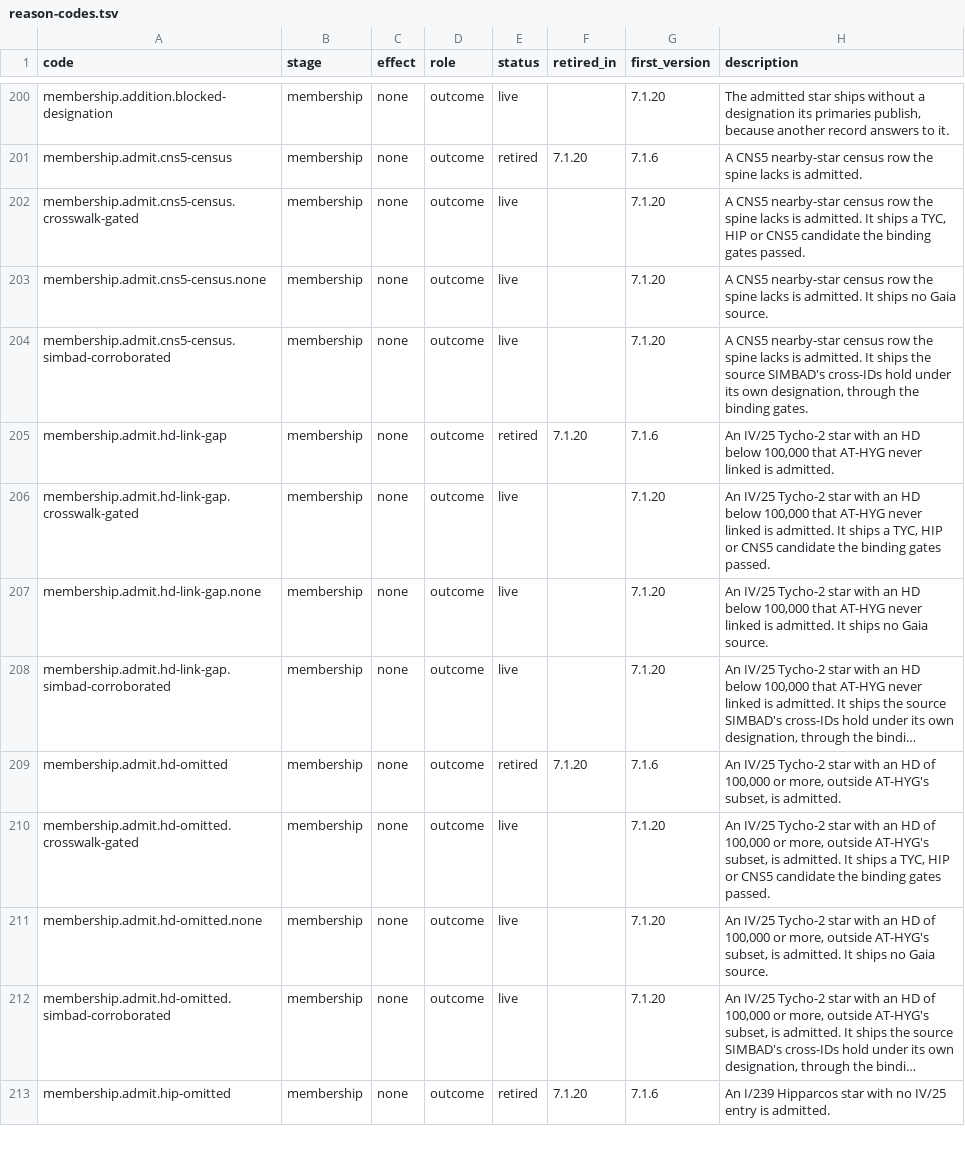
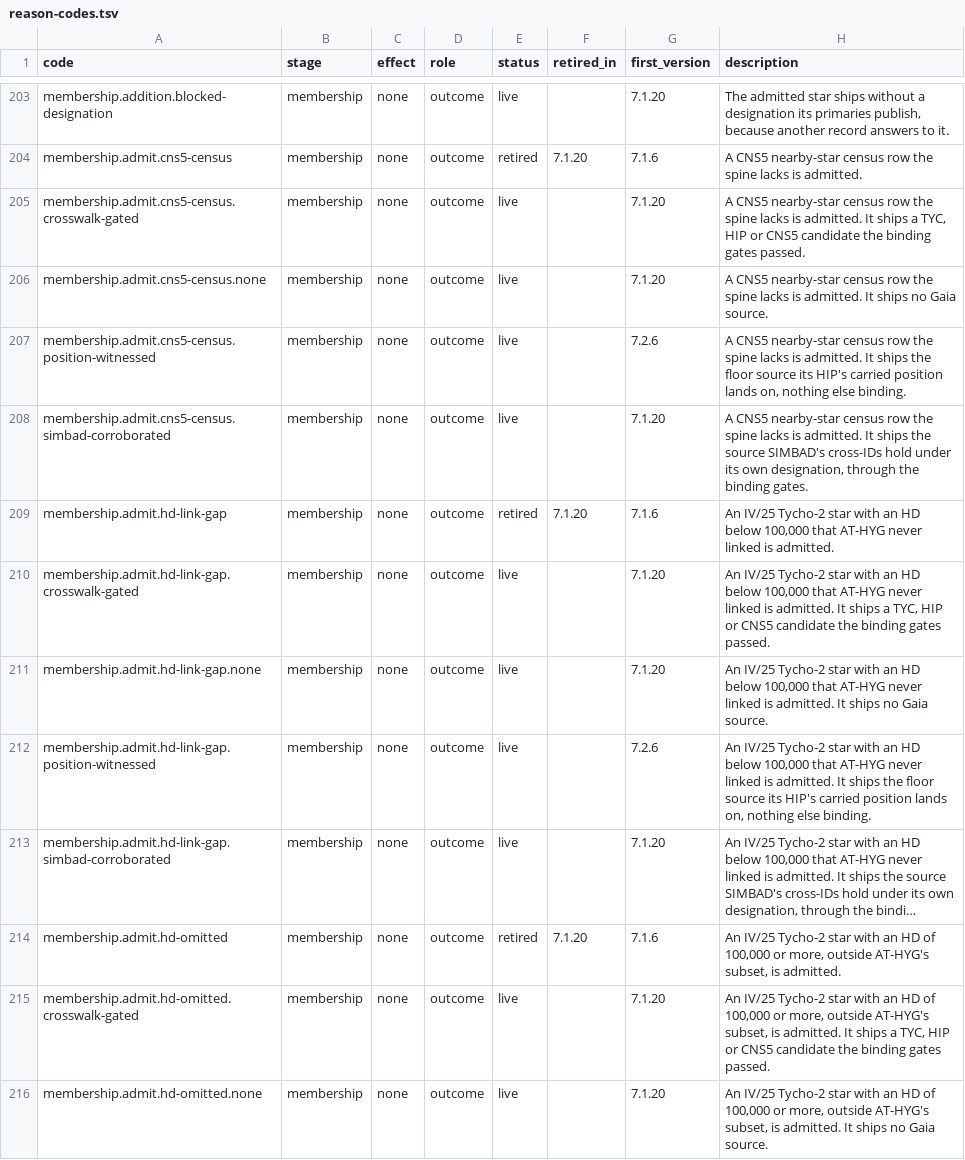
Before and after one commit to alexmensch/stellata, a TSV file: data/lineage/reason-codes.tsv, drawn as a sheet; only a part is shown, gaps mark what is left out; the shorter side is filled out with more unchanged rows; long unchanged cells end in …; the diff covers the shown part only; the diff names each change by its address in the sheet, - before the commit and + after, or states it on an @@ line.

```diff
--- a/data/lineage/reason-codes.tsv
+++ b/data/lineage/reason-codes.tsv
+row 207: membership.admit.cns5-census.position-witnessed | membership | none | outcome | live |  | 7.2.6 | A CNS5 nearby-star census row the spine lacks is admitted. It ships the floor source its HIP's carried position lands on, nothing else binding.
+row 212: membership.admit.hd-link-gap.position-witnessed | membership | none | outcome | live |  | 7.2.6 | An IV/25 Tycho-2 star with an HD below 100,000 that AT-HYG never linked is admitted. It ships the floor source its HIP's carried position lands on, nothing else binding.
```
Also changed, not shown: 9 added rows elsewhere in this file, data/classic-ids/label_flips.tsv, data/membership/binding-review.tsv, 29 other files.
